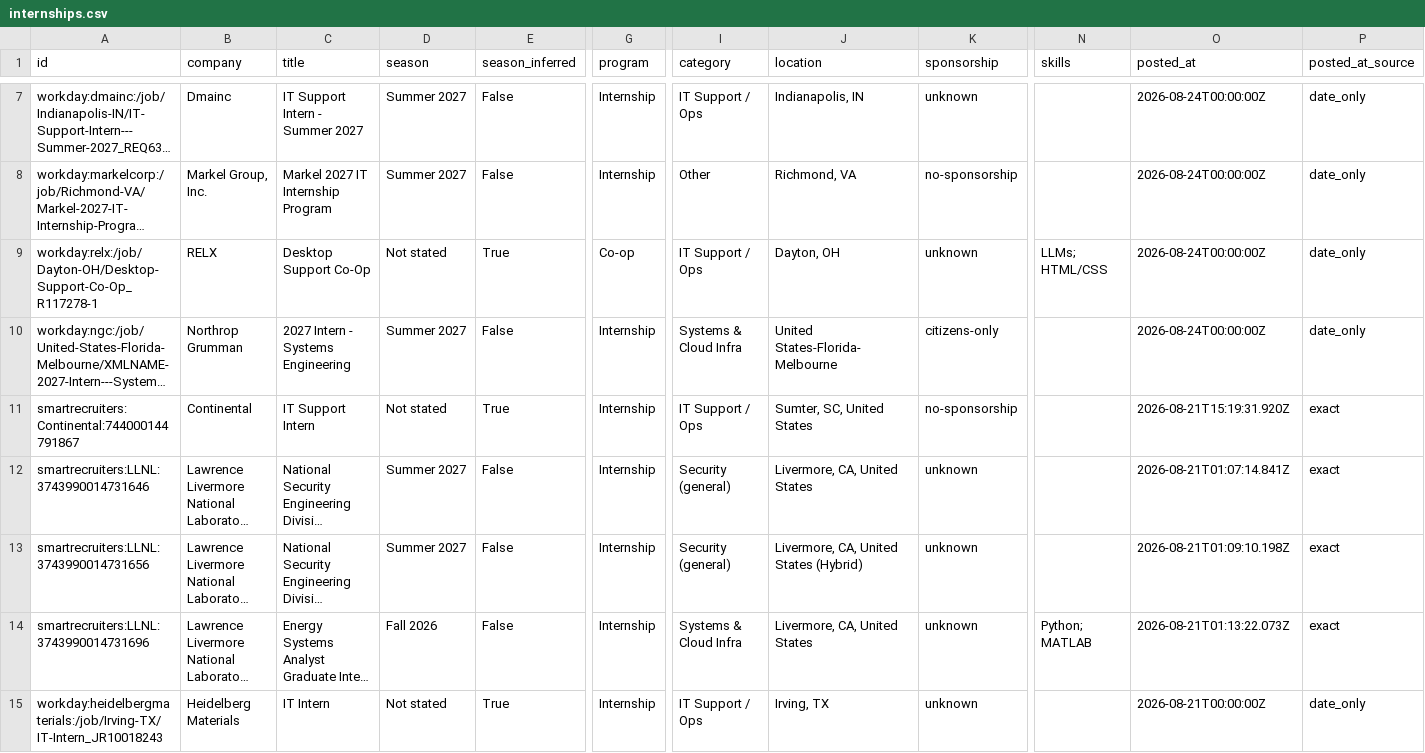
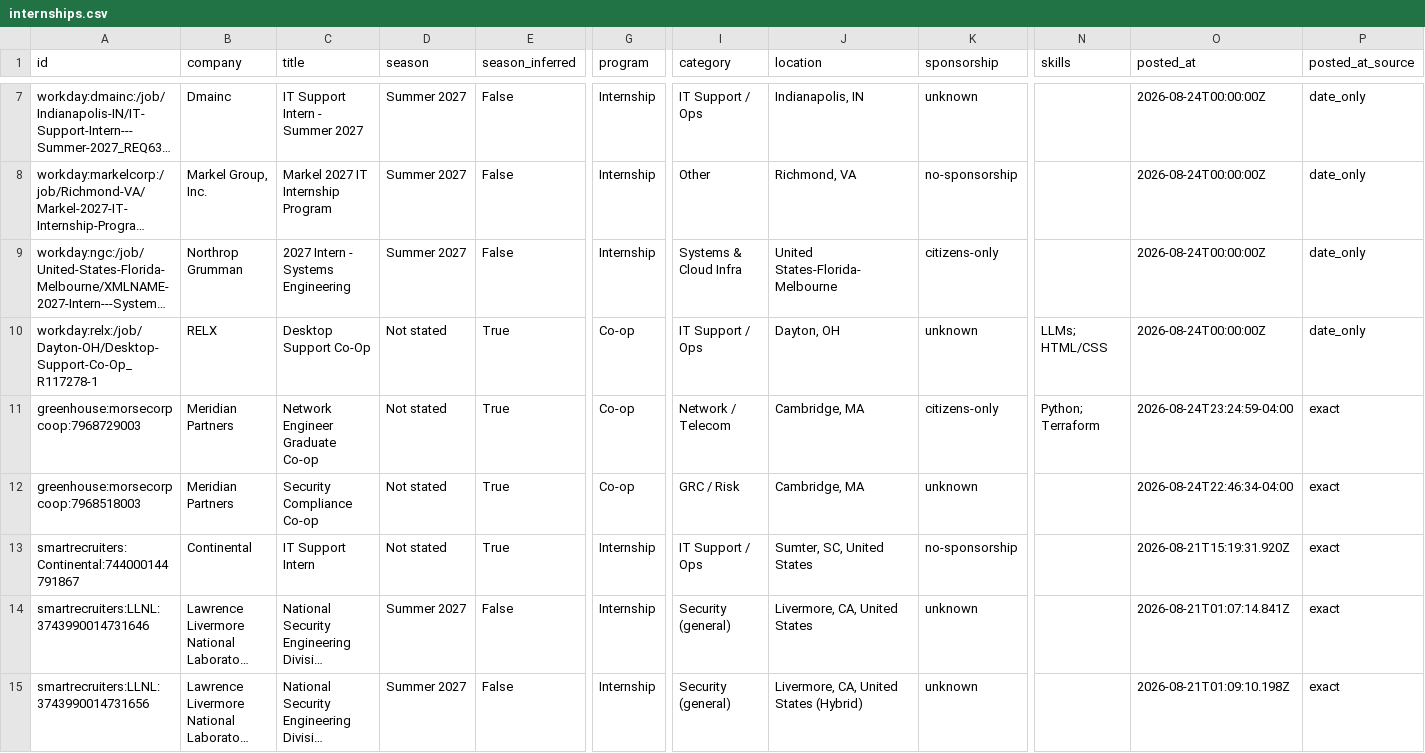
Before and after one commit to ihrtkaii/secnet-internships, a CSV file: data/internships.csv, drawn as a sheet; only a part is shown, gaps mark what is left out; the shorter side is filled out with more unchanged rows; long unchanged cells end in …; rows hold the shown columns only; the diff names each change by its address in the sheet, - before the commit and + after, or states it on an @@ line.

```diff
--- a/data/internships.csv
+++ b/data/internships.csv
@@ row 10 moved to row 9: workday:ngc:/job/United-States-Florida-M… @@
+row 11: greenhouse:morsecorpcoop:7968729003 | Meridian Partners | Network Engineer Graduate Co-op | Not stated | True | Co-op | Network / Telecom | Cambridge, MA | citizens-only | Python; Terraform | 2026-08-24T23:24:59-04:00 | exact
+row 12: greenhouse:morsecorpcoop:7968518003 | Meridian Partners | Security Compliance Co-op | Not stated | True | Co-op | GRC / Risk | Cambridge, MA | unknown |  | 2026-08-24T22:46:34-04:00 | exact
```
Also changed, not shown: docs/internships.csv, 15 other files.
